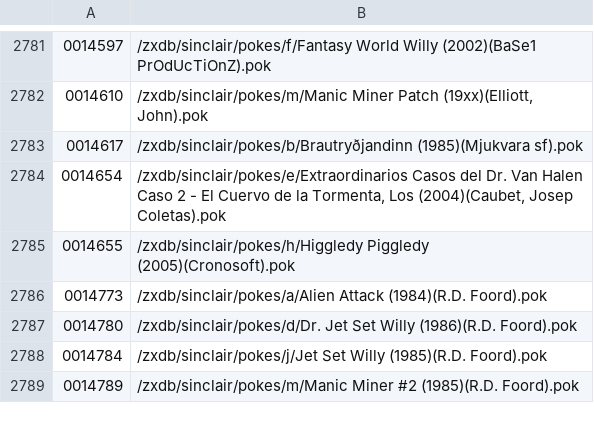
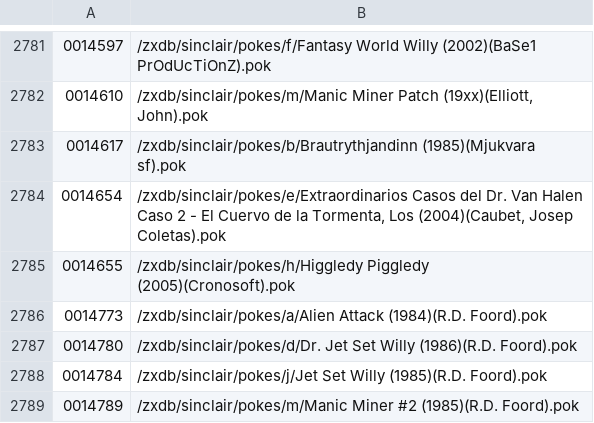
Before and after one commit to ladyeklipse/all-tipshop-pokes, a CSV file: zxdb_update.csv, drawn as a sheet; only a part is shown, gaps mark what is left out.

```diff
--- a/zxdb_update.csv
+++ b/zxdb_update.csv
@@ -2782,3 +2782,3 @@
 0014610;/zxdb/sinclair/pokes/m/Manic Miner Patch (19xx)(Elliott, John).pok
-0014617;/zxdb/sinclair/pokes/b/Brautryðjandinn (1985)(Mjukvara sf).pok
+0014617;/zxdb/sinclair/pokes/b/Brautrythjandinn (1985)(Mjukvara sf).pok
 0014654;/zxdb/sinclair/pokes/e/Extraordinarios Casos del Dr. Van Halen Caso 2 - El Cuervo de la Tormenta, Los (2004)(Caubet, Josep Coletas).pok
```
Also changed, not shown: 14 other files.
